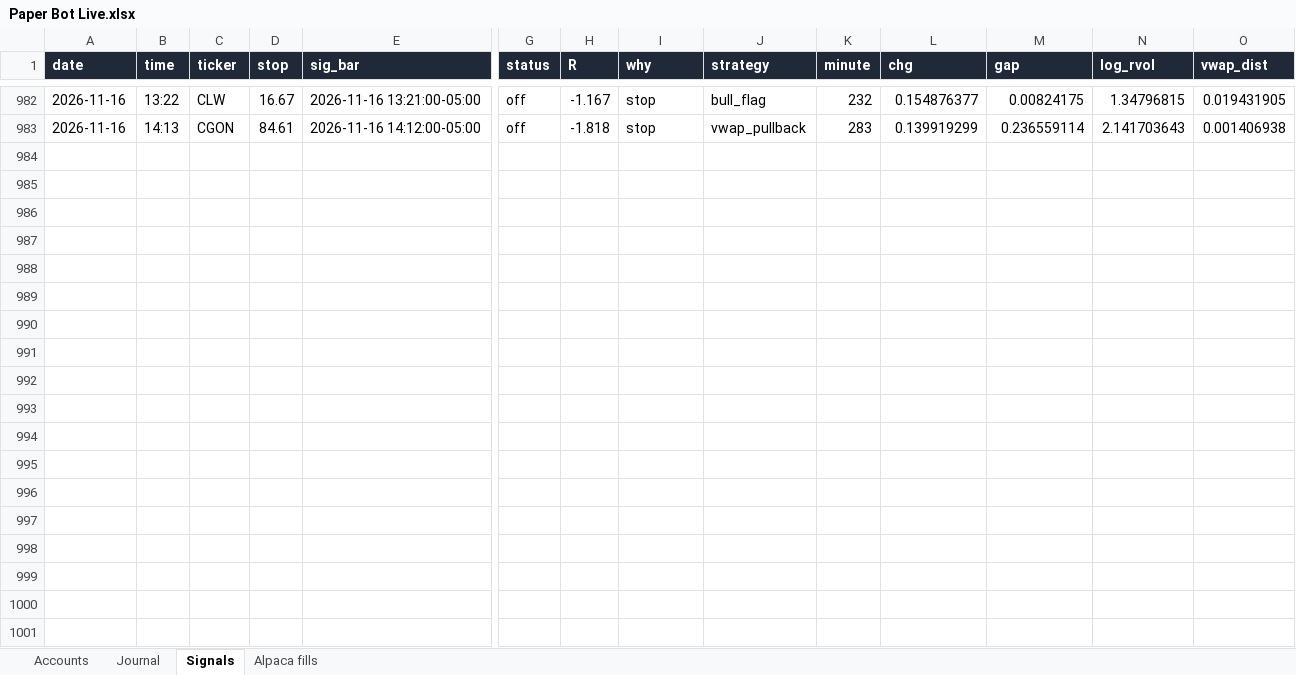
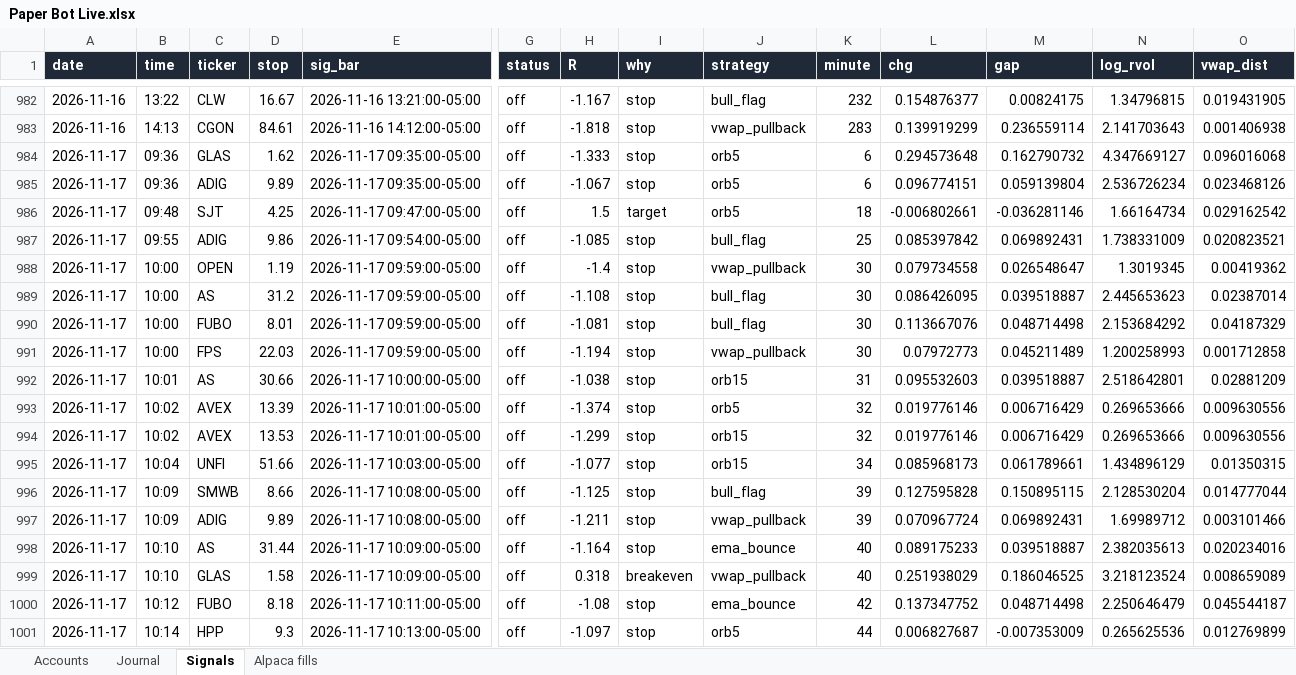
Before and after one commit to newurbaninfluence-lgtm/paper-trading-bot, an Excel workbook: reports/Paper Bot Live.xlsx, sheet Signals, drawn as a sheet; only a part is shown, gaps mark what is left out; values as stored, in another font and other column widths than the file's, no borders; rows hold the shown columns only; the diff covers the shown part only; the diff names each change by its address in the sheet, - before the commit and + after, or states it on an @@ line.

```diff
--- a/reports/Paper Bot Live.xlsx (sheet Signals)
+++ b/reports/Paper Bot Live.xlsx (sheet Signals)
+row 984: 2026-11-17 | 09:36 | GLAS | 1.62 | 2026-11-17 09:35:00-05:00 | off | -1.333 | stop | orb5 | 6 | 0.294573648 | 0.162790732 | 4.347669127 | 0.096016068
+row 985: 2026-11-17 | 09:36 | ADIG | 9.89 | 2026-11-17 09:35:00-05:00 | off | -1.067 | stop | orb5 | 6 | 0.096774151 | 0.059139804 | 2.536726234 | 0.023468126
+row 986: 2026-11-17 | 09:48 | SJT | 4.25 | 2026-11-17 09:47:00-05:00 | off | 1.5 | target | orb5 | 18 | -0.006802661 | -0.036281146 | 1.66164734 | 0.029162542
+row 987: 2026-11-17 | 09:55 | ADIG | 9.86 | 2026-11-17 09:54:00-05:00 | off | -1.085 | stop | bull_flag | 25 | 0.085397842 | 0.069892431 | 1.738331009 | 0.020823521
+row 988: 2026-11-17 | 10:00 | OPEN | 1.19 | 2026-11-17 09:59:00-05:00 | off | -1.4 | stop | vwap_pullback | 30 | 0.079734558 | 0.026548647 | 1.3019345 | 0.00419362
+row 989: 2026-11-17 | 10:00 | AS | 31.2 | 2026-11-17 09:59:00-05:00 | off | -1.108 | stop | bull_flag | 30 | 0.086426095 | 0.039518887 | 2.445653623 | 0.02387014
+row 990: 2026-11-17 | 10:00 | FUBO | 8.01 | 2026-11-17 09:59:00-05:00 | off | -1.081 | stop | bull_flag | 30 | 0.113667076 | 0.048714498 | 2.153684292 | 0.04187329
+row 991: 2026-11-17 | 10:00 | FPS | 22.03 | 2026-11-17 09:59:00-05:00 | off | -1.194 | stop | vwap_pullback | 30 | 0.07972773 | 0.045211489 | 1.200258993 | 0.001712858
+row 992: 2026-11-17 | 10:01 | AS | 30.66 | 2026-11-17 10:00:00-05:00 | off | -1.038 | stop | orb15 | 31 | 0.095532603 | 0.039518887 | 2.518642801 | 0.02881209
+row 993: 2026-11-17 | 10:02 | AVEX | 13.39 | 2026-11-17 10:01:00-05:00 | off | -1.374 | stop | orb5 | 32 | 0.019776146 | 0.006716429 | 0.269653666 | 0.009630556
+row 994: 2026-11-17 | 10:02 | AVEX | 13.53 | 2026-11-17 10:01:00-05:00 | off | -1.299 | stop | orb15 | 32 | 0.019776146 | 0.006716429 | 0.269653666 | 0.009630556
+row 995: 2026-11-17 | 10:04 | UNFI | 51.66 | 2026-11-17 10:03:00-05:00 | off | -1.077 | stop | orb15 | 34 | 0.085968173 | 0.061789661 | 1.434896129 | 0.01350315
+row 996: 2026-11-17 | 10:09 | SMWB | 8.66 | 2026-11-17 10:08:00-05:00 | off | -1.125 | stop | bull_flag | 39 | 0.127595828 | 0.150895115 | 2.128530204 | 0.014777044
+row 997: 2026-11-17 | 10:09 | ADIG | 9.89 | 2026-11-17 10:08:00-05:00 | off | -1.211 | stop | vwap_pullback | 39 | 0.070967724 | 0.069892431 | 1.69989712 | 0.003101466
+row 998: 2026-11-17 | 10:10 | AS | 31.44 | 2026-11-17 10:09:00-05:00 | off | -1.164 | stop | ema_bounce | 40 | 0.089175233 | 0.039518887 | 2.382035613 | 0.020234016
+row 999: 2026-11-17 | 10:10 | GLAS | 1.58 | 2026-11-17 10:09:00-05:00 | off | 0.318 | breakeven | vwap_pullback | 40 | 0.251938029 | 0.186046525 | 3.218123524 | 0.008659089
+row 1000: 2026-11-17 | 10:12 | FUBO | 8.18 | 2026-11-17 10:11:00-05:00 | off | -1.08 | stop | ema_bounce | 42 | 0.137347752 | 0.048714498 | 2.250646479 | 0.045544187
+row 1001: 2026-11-17 | 10:14 | HPP | 9.3 | 2026-11-17 10:13:00-05:00 | off | -1.097 | stop | orb5 | 44 | 0.006827687 | -0.007353009 | 0.265625536 | 0.012769899
```
Also changed, not shown: 11 added rows elsewhere in this sheet, sheet Journal, sheet Alpaca fills, 5 other files.
